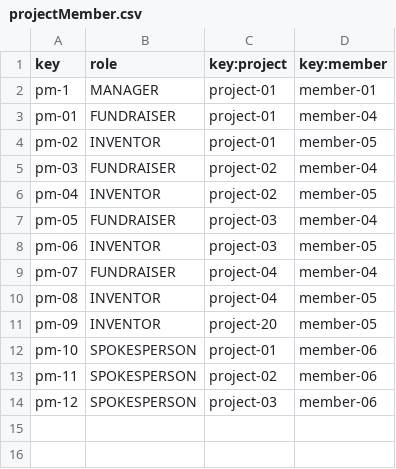
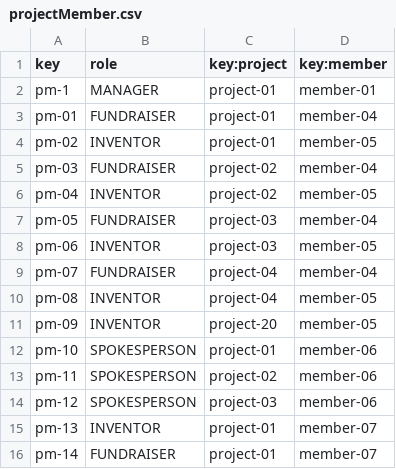
Before and after one commit to laucss/Acme-Starters-B, a CSV file: src/main/resources/WEB-INF/data/sample/batch-01/projectMember.csv, drawn as a sheet.

Commit message:
listado de miembros de un project son sus roles

```diff
--- a/src/main/resources/WEB-INF/data/sample/batch-01/projectMember.csv
+++ b/src/main/resources/WEB-INF/data/sample/batch-01/projectMember.csv
@@ -14 +14,3 @@ pm-11,SPOKESPERSON,project-02,member-06
 pm-12,SPOKESPERSON,project-03,member-06
+pm-13,INVENTOR,project-01,member-07
+pm-14,FUNDRAISER,project-01,member-07
```
Also changed, not shown: src/main/resources/WEB-INF/data/sample/batch-01/member.csv, 8 other files.
